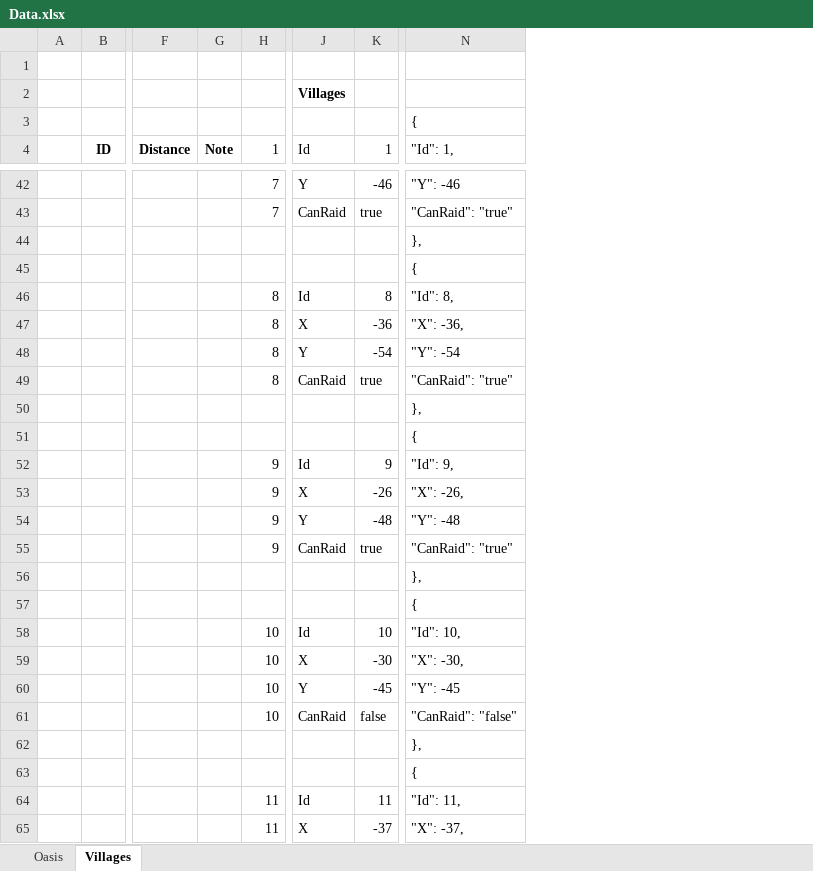
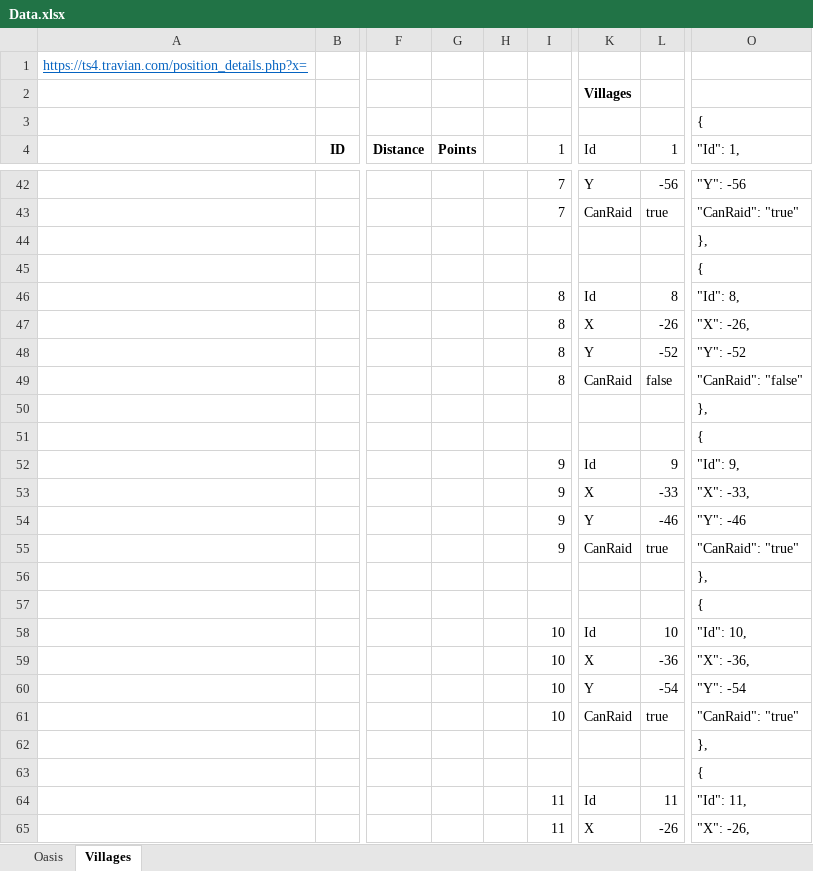
Before and after one commit to lanillo/Travian, an Excel workbook: Data.xlsx, sheet Villages, drawn as a sheet; only a part is shown, gaps mark what is left out; values as stored, in another font and other column widths than the file's, no borders; conditional formats not drawn; removed rows and columns are numbered as before the commit, all else as after; the diff covers the shown part only; the diff names each change by its address in the sheet, - before the commit and + after, or states it on an @@ line.

```diff
--- a/Data.xlsx (sheet Villages)
+++ b/Data.xlsx (sheet Villages)
-column A, empty
+column A, row 1: https://ts4.travian.com/position_details.php?x=
-column G (Note), empty
+column G (Points), empty
+column H, empty
-L42 (1): -46
+L42 (1): -56
-O42 ("Id": 1,): "Y": -46
+O42 ("Id": 1,): "Y": -56
-L47 (1): -36
+L47 (1): -26
-O47 ("Id": 1,): "X": -36,
+O47 ("Id": 1,): "X": -26,
-L48 (1): -54
+L48 (1): -52
-O48 ("Id": 1,): "Y": -54
+O48 ("Id": 1,): "Y": -52
-L49 (1): true
+L49 (1): false
-O49 ("Id": 1,): "CanRaid": "true"
+O49 ("Id": 1,): "CanRaid": "false"
-L53 (1): -26
+L53 (1): -33
-O53 ("Id": 1,): "X": -26,
+O53 ("Id": 1,): "X": -33,
-L54 (1): -48
+L54 (1): -46
-O54 ("Id": 1,): "Y": -48
+O54 ("Id": 1,): "Y": -46
-L59 (1): -30
+L59 (1): -36
-O59 ("Id": 1,): "X": -30,
+O59 ("Id": 1,): "X": -36,
-L60 (1): -45
+L60 (1): -54
-O60 ("Id": 1,): "Y": -45
+O60 ("Id": 1,): "Y": -54
-L61 (1): false
+L61 (1): true
-O61 ("Id": 1,): "CanRaid": "false"
+O61 ("Id": 1,): "CanRaid": "true"
-L65 (1): -37
+L65 (1): -26
-O65 ("Id": 1,): "X": -37,
+O65 ("Id": 1,): "X": -26,
```
Also changed, not shown: 91 added rows, 32 removed rows and 170 edited cells elsewhere in this sheet, formulas that keep their value, 10 other files.
